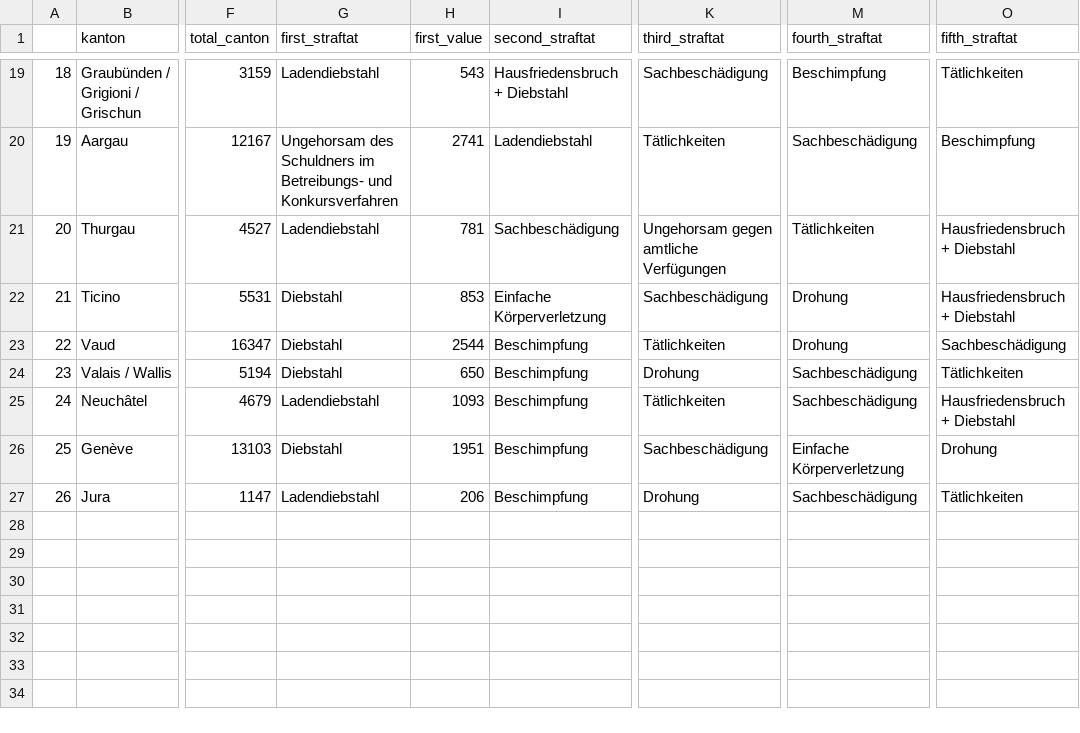
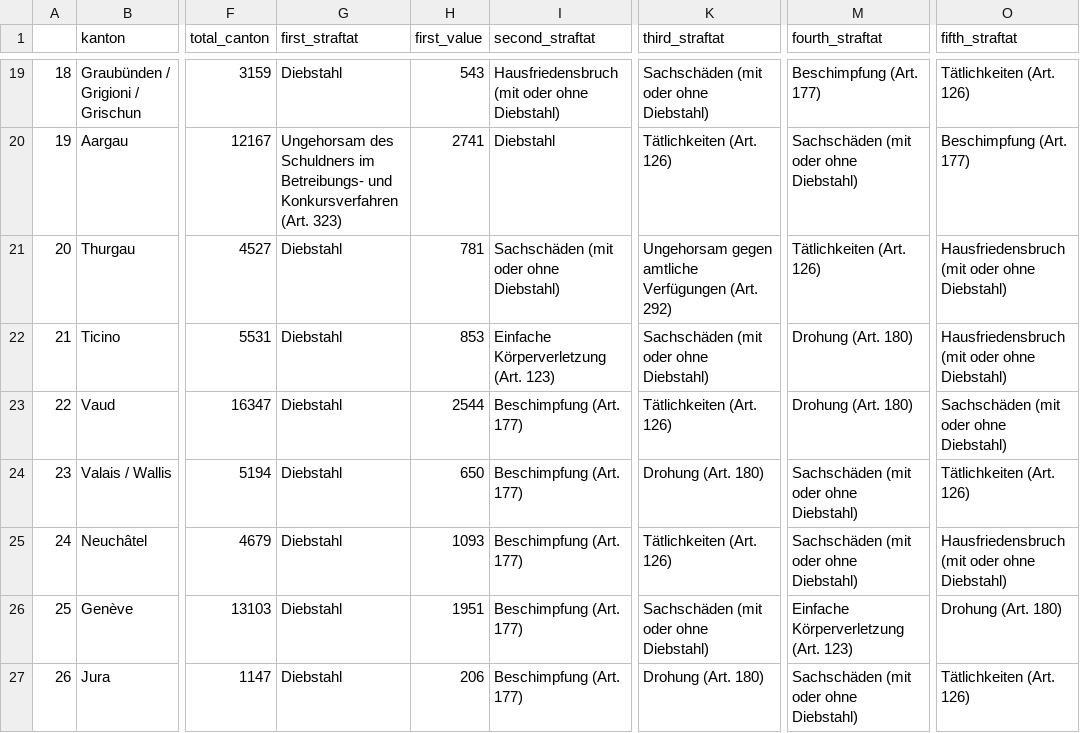
Before and after one commit to vey83/crimi, a CSV file: top_5_canton.csv, drawn as a sheet; only a part is shown, gaps mark what is left out; the diff covers the shown part only; the diff names each change by its address in the sheet, - before the commit and + after, or states it on an @@ line.

```diff
--- a/top_5_canton.csv
+++ b/top_5_canton.csv
-G19 (first_straftat): Ladendiebstahl
+G19 (first_straftat): Diebstahl
-I19 (second_straftat): Hausfriedensbruch + Diebstahl
+I19 (second_straftat): Hausfriedensbruch (mit oder ohne Diebstahl)
-K19 (third_straftat): Sachbeschädigung
+K19 (third_straftat): Sachschäden (mit oder ohne Diebstahl)
-M19 (fourth_straftat): Beschimpfung
+M19 (fourth_straftat): Beschimpfung (Art. 177)
-O19 (fifth_straftat): Tätlichkeiten
+O19 (fifth_straftat): Tätlichkeiten (Art. 126)
-G20 (first_straftat): …und Konkursverfahren
+G20 (first_straftat): …und Konkursverfahren (Art. 323)
-I20 (second_straftat): Ladendiebstahl
+I20 (second_straftat): Diebstahl
-K20 (third_straftat): Tätlichkeiten
+K20 (third_straftat): Tätlichkeiten (Art. 126)
-M20 (fourth_straftat): Sachbeschädigung
+M20 (fourth_straftat): Sachschäden (mit oder ohne Diebstahl)
-O20 (fifth_straftat): Beschimpfung
+O20 (fifth_straftat): Beschimpfung (Art. 177)
-G21 (first_straftat): Ladendiebstahl
+G21 (first_straftat): Diebstahl
-I21 (second_straftat): Sachbeschädigung
+I21 (second_straftat): Sachschäden (mit oder ohne Diebstahl)
-K21 (third_straftat): Ungehorsam gegen amtliche Verfügungen
+K21 (third_straftat): Ungehorsam gegen amtliche Verfügungen (Art. 292)
-M21 (fourth_straftat): Tätlichkeiten
+M21 (fourth_straftat): Tätlichkeiten (Art. 126)
-O21:O22 (fifth_straftat): Hausfriedensbruch + Diebstahl
+O21:O22 (fifth_straftat): Hausfriedensbruch (mit oder ohne Diebstahl)
-I22 (second_straftat): Einfache Körperverletzung
+I22 (second_straftat): Einfache Körperverletzung (Art. 123)
-K22 (third_straftat): Sachbeschädigung
+K22 (third_straftat): Sachschäden (mit oder ohne Diebstahl)
-M22:M23 (fourth_straftat): Drohung
+M22:M23 (fourth_straftat): Drohung (Art. 180)
-I23:I27 (second_straftat): Beschimpfung
+I23:I27 (second_straftat): Beschimpfung (Art. 177)
-K23 (third_straftat): Tätlichkeiten
+K23 (third_straftat): Tätlichkeiten (Art. 126)
-O23 (fifth_straftat): Sachbeschädigung
+O23 (fifth_straftat): Sachschäden (mit oder ohne Diebstahl)
-K24 (third_straftat): Drohung
+K24 (third_straftat): Drohung (Art. 180)
-M24:M25 (fourth_straftat): Sachbeschädigung
+M24:M25 (fourth_straftat): Sachschäden (mit oder ohne Diebstahl)
-O24 (fifth_straftat): Tätlichkeiten
+O24 (fifth_straftat): Tätlichkeiten (Art. 126)
-G25 (first_straftat): Ladendiebstahl
+G25 (first_straftat): Diebstahl
-K25 (third_straftat): Tätlichkeiten
+K25 (third_straftat): Tätlichkeiten (Art. 126)
-O25 (fifth_straftat): Hausfriedensbruch + Diebstahl
+O25 (fifth_straftat): Hausfriedensbruch (mit oder ohne Diebstahl)
-K26 (third_straftat): Sachbeschädigung
+K26 (third_straftat): Sachschäden (mit oder ohne Diebstahl)
-M26 (fourth_straftat): Einfache Körperverletzung
+M26 (fourth_straftat): Einfache Körperverletzung (Art. 123)
-O26 (fifth_straftat): Drohung
+O26 (fifth_straftat): Drohung (Art. 180)
-G27 (first_straftat): Ladendiebstahl
+G27 (first_straftat): Diebstahl
-K27 (third_straftat): Drohung
+K27 (third_straftat): Drohung (Art. 180)
-M27 (fourth_straftat): Sachbeschädigung
+M27 (fourth_straftat): Sachschäden (mit oder ohne Diebstahl)
-O27 (fifth_straftat): Tätlichkeiten
+O27 (fifth_straftat): Tätlichkeiten (Art. 126)
```
Also changed, not shown: 83 edited cells elsewhere in this file.
